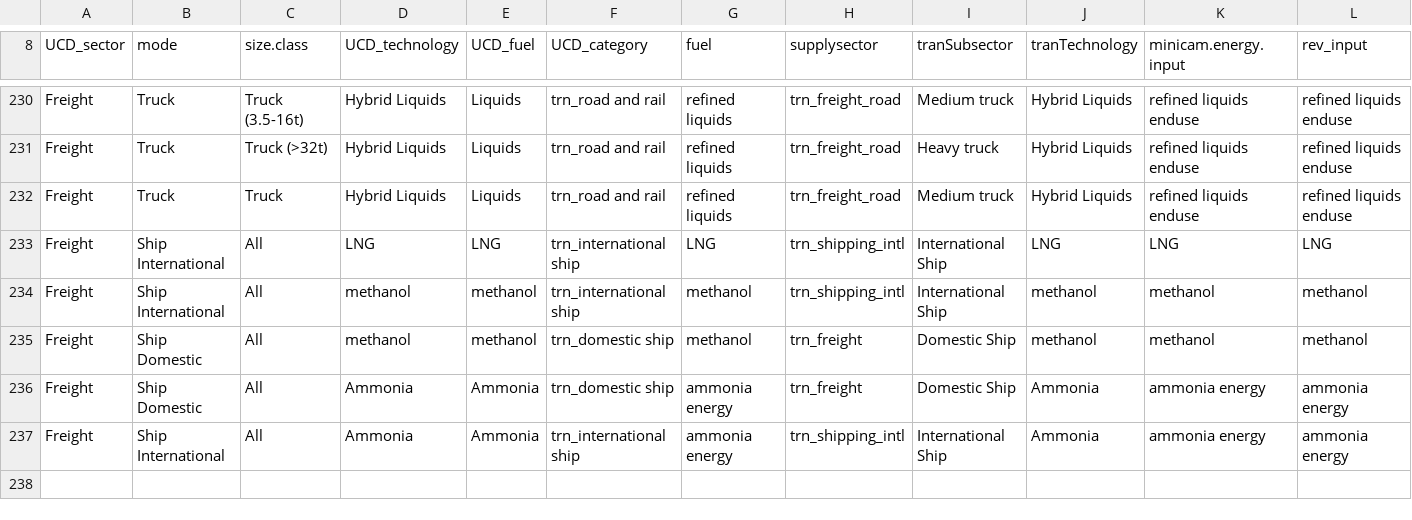
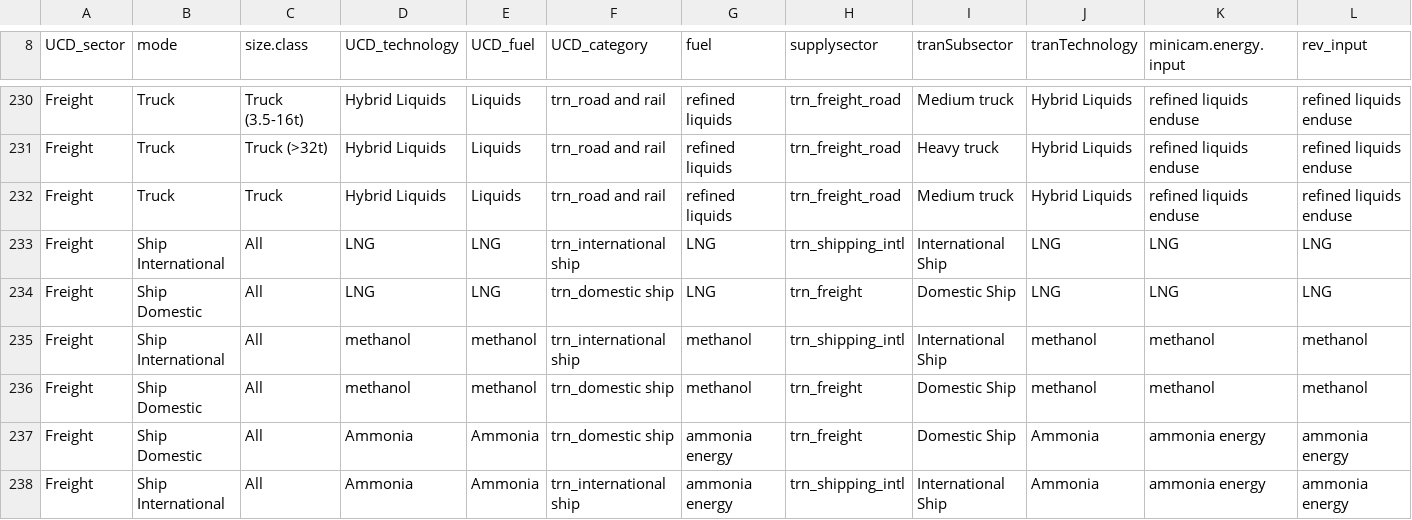
Before and after one commit to JGCRI/GCAM_jet_fuels_BETO, a CSV file: input/gcamdata/inst/extdata/energy/mappings/UCD_techs_revised.csv, drawn as a sheet; only a part is shown, gaps mark what is left out; the diff names each change by its address in the sheet, - before the commit and + after, or states it on an @@ line.

```diff
--- a/input/gcamdata/inst/extdata/energy/mappings/UCD_techs_revised.csv
+++ b/input/gcamdata/inst/extdata/energy/mappings/UCD_techs_revised.csv
+row 234: Freight | Ship Domestic | All | LNG | LNG | trn_domestic ship | LNG | trn_freight | Domestic Ship | LNG | LNG | LNG
```
Also changed, not shown: input/gcamdata/inst/extdata/energy/OTAQ_trn_data_EMF37.csv.
